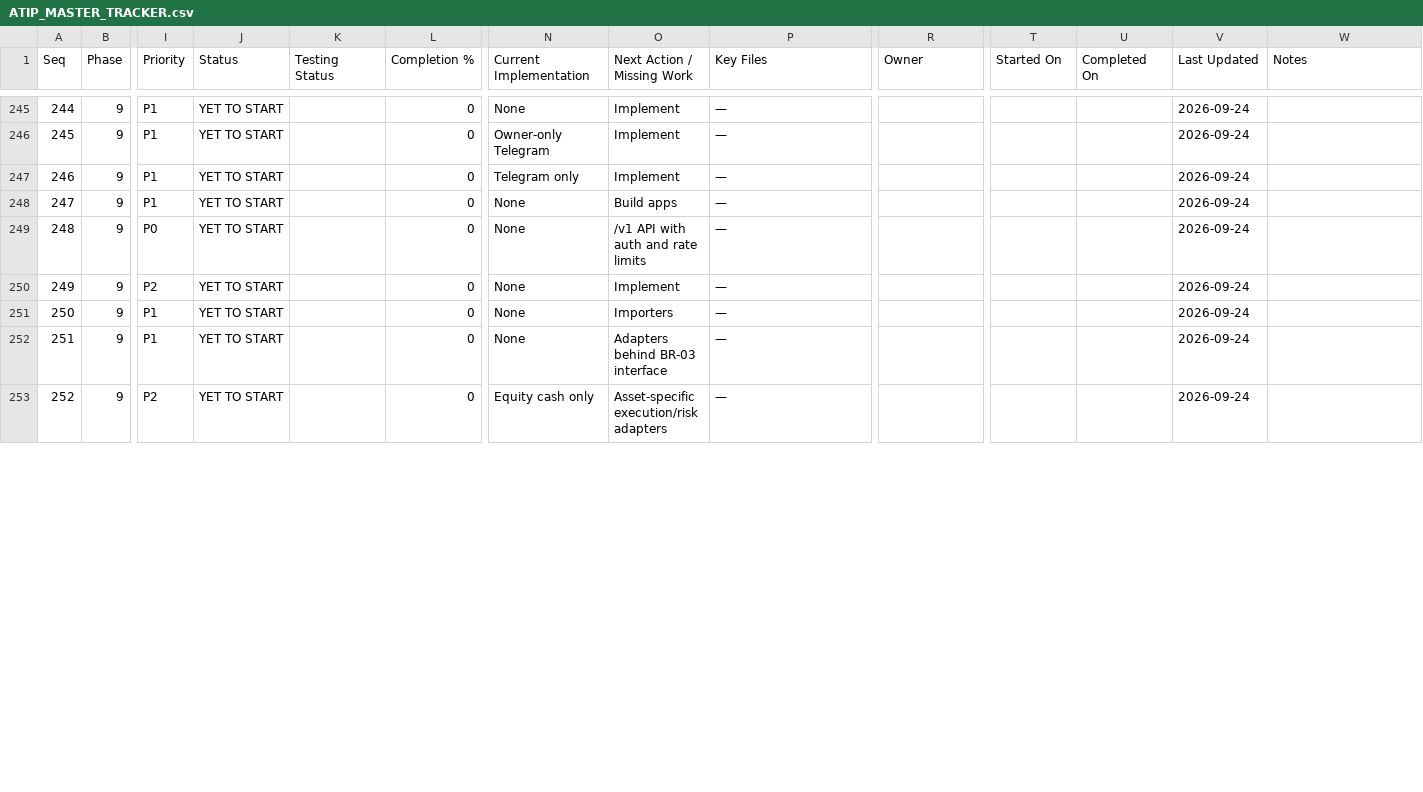
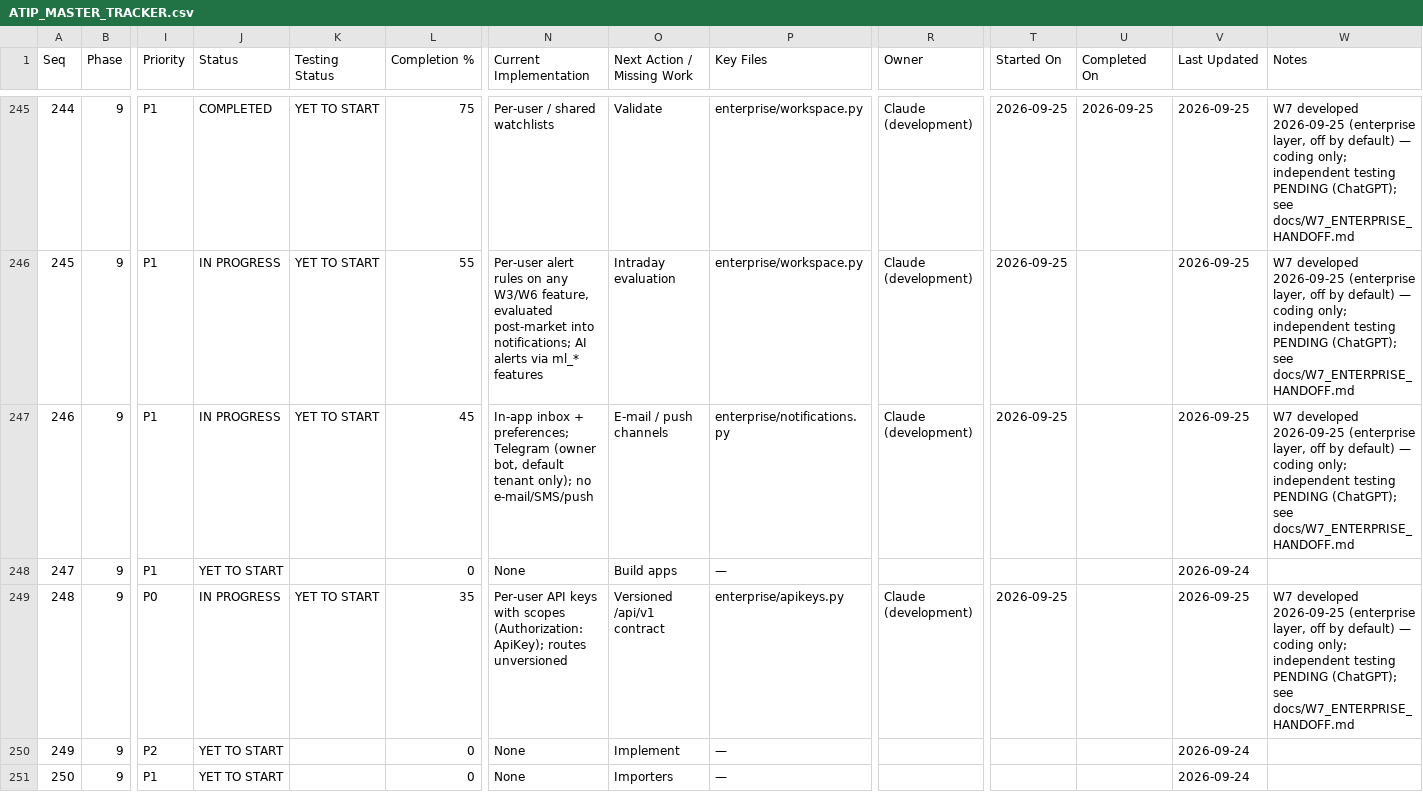
Before and after one commit to sanjaymorankar-debug/ATIP-DEV, a CSV file: docs/ATIP_MASTER_TRACKER.csv, drawn as a sheet; only a part is shown, gaps mark what is left out; the shorter side is filled out with more unchanged rows; the diff covers the shown part only; the diff names each change by its address in the sheet, - before the commit and + after, or states it on an @@ line.

```diff
--- a/docs/ATIP_MASTER_TRACKER.csv
+++ b/docs/ATIP_MASTER_TRACKER.csv
-J245 (Status): YET TO START
+J245 (Status): COMPLETED
-K245:K247 (Testing Status): (empty)
+K245:K247 (Testing Status): YET TO START
-L245 (Completion %): 0
+L245 (Completion %): 75
-N245 (Current Implementation): None
+N245 (Current Implementation): Per-user / shared watchlists
-O245 (Next Action / Missing Work): Implement
+O245 (Next Action / Missing Work): Validate
-P245:P246 (Key Files): —
+P245:P246 (Key Files): enterprise/workspace.py
-R245:R247 (Owner): (empty)
+R245:R247 (Owner): Claude (development)
-T245:T247 (Started On): (empty)
+T245:T247 (Started On): 2026-09-25
-U245 (Completed On): (empty)
+U245 (Completed On): 2026-09-25
-V245:V247 (Last Updated): 2026-09-24
+V245:V247 (Last Updated): 2026-09-25
-W245:W247 (Notes): (empty)
+W245:W247 (Notes): W7 developed 2026-09-25 (enterprise layer, off by default) — coding only; independent testing PENDING (ChatGPT); see docs/W7_ENTERPRISE_HANDOFF.md
-J246:J247 (Status): YET TO START
+J246:J247 (Status): IN PROGRESS
-L246 (Completion %): 0
+L246 (Completion %): 55
-N246 (Current Implementation): Owner-only Telegram
+N246 (Current Implementation): Per-user alert rules on any W3/W6 feature, evaluated post-market into notifications; AI alerts via ml_* features
-O246 (Next Action / Missing Work): Implement
+O246 (Next Action / Missing Work): Intraday evaluation
-L247 (Completion %): 0
+L247 (Completion %): 45
-N247 (Current Implementation): Telegram only
+N247 (Current Implementation): In-app inbox + preferences; Telegram (owner bot, default tenant only); no e-mail/SMS/push
-O247 (Next Action / Missing Work): Implement
+O247 (Next Action / Missing Work): E-mail / push channels
-P247 (Key Files): —
+P247 (Key Files): enterprise/notifications.py
-J249 (Status): YET TO START
+J249 (Status): IN PROGRESS
-K249 (Testing Status): (empty)
+K249 (Testing Status): YET TO START
-L249 (Completion %): 0
+L249 (Completion %): 35
-N249 (Current Implementation): None
+N249 (Current Implementation): Per-user API keys with scopes (Authorization: ApiKey); routes unversioned
-O249 (Next Action / Missing Work): /v1 API with auth and rate limits
+O249 (Next Action / Missing Work): Versioned /api/v1 contract
-P249 (Key Files): —
+P249 (Key Files): enterprise/apikeys.py
-R249 (Owner): (empty)
+R249 (Owner): Claude (development)
-T249 (Started On): (empty)
+T249 (Started On): 2026-09-25
-V249 (Last Updated): 2026-09-24
+V249 (Last Updated): 2026-09-25
-W249 (Notes): (empty)
+W249 (Notes): W7 developed 2026-09-25 (enterprise layer, off by default) — coding only; independent testing PENDING (ChatGPT); see docs/W7_ENTERPRISE_HANDOFF.md
```
Also changed, not shown: 126 edited cells elsewhere in this file, 3 other files.
